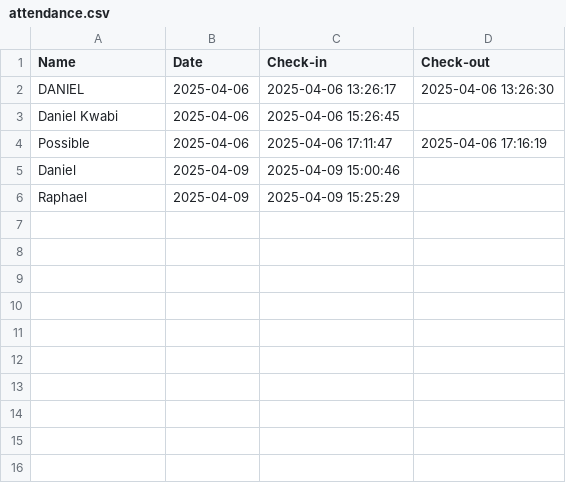
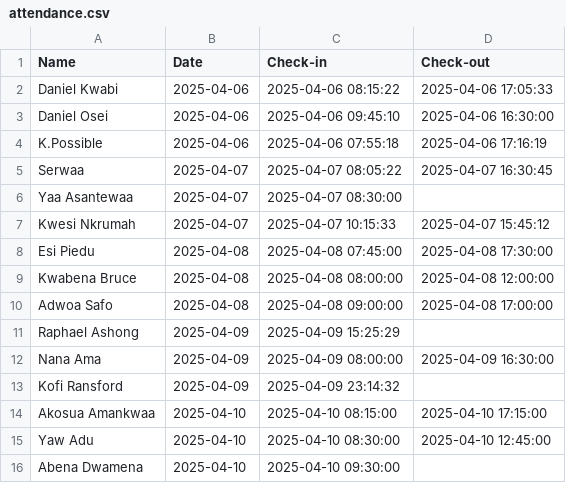
Before and after one commit to Daniel-KK-world/KFCS, a CSV file: attendance.csv, drawn as a sheet.

```diff
--- a/attendance.csv
+++ b/attendance.csv
@@ -1,6 +1,16 @@
 Name,Date,Check-in,Check-out
-DANIEL,2025-04-06,2025-04-06 13:26:17,2025-04-06 13:26:30
-Daniel Kwabi,2025-04-06,2025-04-06 15:26:45,
-Possible,2025-04-06,2025-04-06 17:11:47,2025-04-06 17:16:19
-Daniel,2025-04-09,2025-04-09 15:00:46,
-Raphael,2025-04-09,2025-04-09 15:25:29,
+Daniel Kwabi,2025-04-06,2025-04-06 08:15:22,2025-04-06 17:05:33
+Daniel Osei,2025-04-06,2025-04-06 09:45:10,2025-04-06 16:30:00
+K.Possible,2025-04-06,2025-04-06 07:55:18,2025-04-06 17:16:19
+Serwaa,2025-04-07,2025-04-07 08:05:22,2025-04-07 16:30:45
+Yaa Asantewaa,2025-04-07,2025-04-07 08:30:00,
+Kwesi Nkrumah,2025-04-07,2025-04-07 10:15:33,2025-04-07 15:45:12
+Esi Piedu,2025-04-08,2025-04-08 07:45:00,2025-04-08 17:30:00
+Kwabena Bruce,2025-04-08,2025-04-08 08:00:00,2025-04-08 12:00:00
+Adwoa Safo,2025-04-08,2025-04-08 09:00:00,2025-04-08 17:00:00
+Raphael Ashong,2025-04-09,2025-04-09 15:25:29,
+Nana Ama,2025-04-09,2025-04-09 08:00:00,2025-04-09 16:30:00
+Kofi Ransford,2025-04-09,2025-04-09 23:14:32,
+Akosua Amankwaa,2025-04-10,2025-04-10 08:15:00,2025-04-10 17:15:00
+Yaw Adu,2025-04-10,2025-04-10 08:30:00,2025-04-10 12:45:00
+Abena Dwamena,2025-04-10,2025-04-10 09:30:00,
```
Also changed, not shown: 6 other files.
